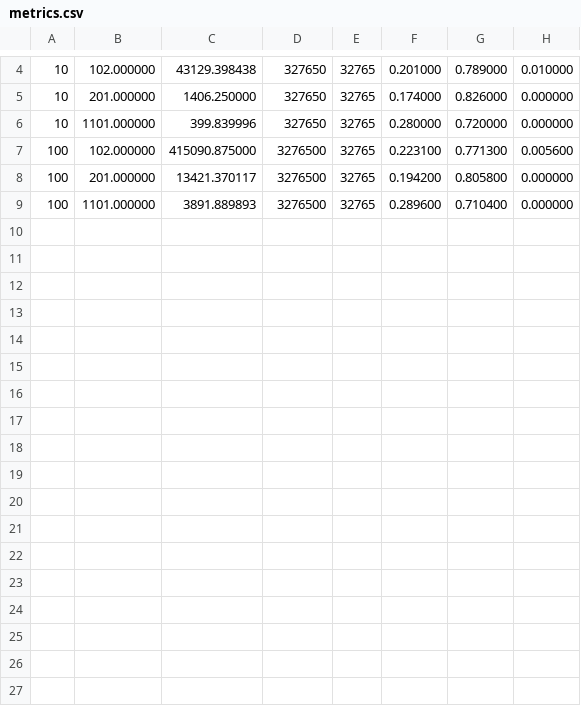
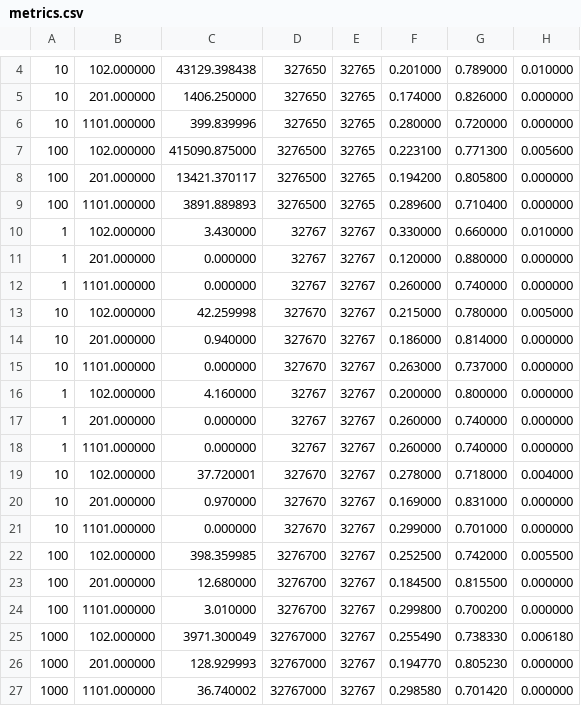
Before and after one commit to The4ofUs/Monte-Carlo-Simulation-of-Light-Propagation, a CSV file: 3D-Random-Walk-C++/build/metrics.csv, drawn as a sheet; only a part is shown, gaps mark what is left out; the diff names each change by its address in the sheet, - before the commit and + after, or states it on an @@ line.

```diff
--- a/3D-Random-Walk-C++/build/metrics.csv
+++ b/3D-Random-Walk-C++/build/metrics.csv
+row 10: 1 | 102.000000 | 3.430000 | 32767 | 32767 | 0.330000 | 0.660000 | 0.010000
+row 11: 1 | 201.000000 | 0.000000 | 32767 | 32767 | 0.120000 | 0.880000 | 0.000000
+row 12: 1 | 1101.000000 | 0.000000 | 32767 | 32767 | 0.260000 | 0.740000 | 0.000000
+row 13: 10 | 102.000000 | 42.259998 | 327670 | 32767 | 0.215000 | 0.780000 | 0.005000
+row 14: 10 | 201.000000 | 0.940000 | 327670 | 32767 | 0.186000 | 0.814000 | 0.000000
+row 15: 10 | 1101.000000 | 0.000000 | 327670 | 32767 | 0.263000 | 0.737000 | 0.000000
+row 16: 1 | 102.000000 | 4.160000 | 32767 | 32767 | 0.200000 | 0.800000 | 0.000000
+row 17: 1 | 201.000000 | 0.000000 | 32767 | 32767 | 0.260000 | 0.740000 | 0.000000
+row 18: 1 | 1101.000000 | 0.000000 | 32767 | 32767 | 0.260000 | 0.740000 | 0.000000
+row 19: 10 | 102.000000 | 37.720001 | 327670 | 32767 | 0.278000 | 0.718000 | 0.004000
+row 20: 10 | 201.000000 | 0.970000 | 327670 | 32767 | 0.169000 | 0.831000 | 0.000000
+row 21: 10 | 1101.000000 | 0.000000 | 327670 | 32767 | 0.299000 | 0.701000 | 0.000000
+row 22: 100 | 102.000000 | 398.359985 | 3276700 | 32767 | 0.252500 | 0.742000 | 0.005500
+row 23: 100 | 201.000000 | 12.680000 | 3276700 | 32767 | 0.184500 | 0.815500 | 0.000000
+row 24: 100 | 1101.000000 | 3.010000 | 3276700 | 32767 | 0.299800 | 0.700200 | 0.000000
+row 25: 1000 | 102.000000 | 3971.300049 | 32767000 | 32767 | 0.255490 | 0.738330 | 0.006180
+row 26: 1000 | 201.000000 | 128.929993 | 32767000 | 32767 | 0.194770 | 0.805230 | 0.000000
+row 27: 1000 | 1101.000000 | 36.740002 | 32767000 | 32767 | 0.298580 | 0.701420 | 0.000000
```
Also changed, not shown: 14 other files.
